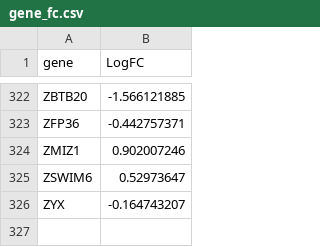
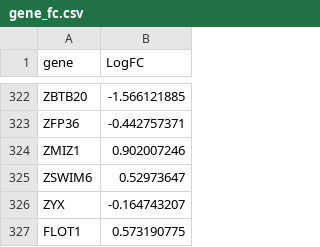
Before and after one commit to amrhosni2020/reactome-pathway-gene-network_CIL_ONJCRI, a CSV file: docs/data/gene_fc.csv, drawn as a sheet; only a part is shown, gaps mark what is left out.

Commit message:
Add FLOT1 gene and move Angiogenesis Support to Metabolism category

```diff
--- a/docs/data/gene_fc.csv
+++ b/docs/data/gene_fc.csv
@@ -326 +326,2 @@ ZSWIM6,0.52973647
 ZYX,-0.164743207
+FLOT1,0.573190775
```
Also changed, not shown: docs/data/sankey_data.csv.
